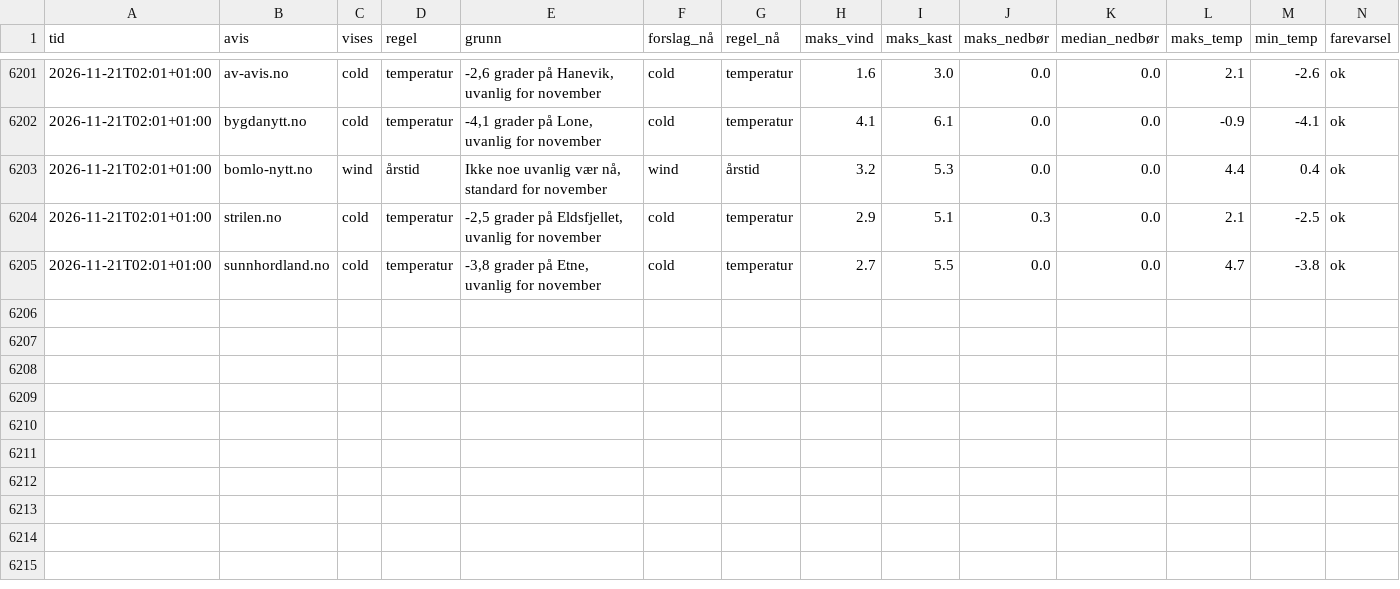
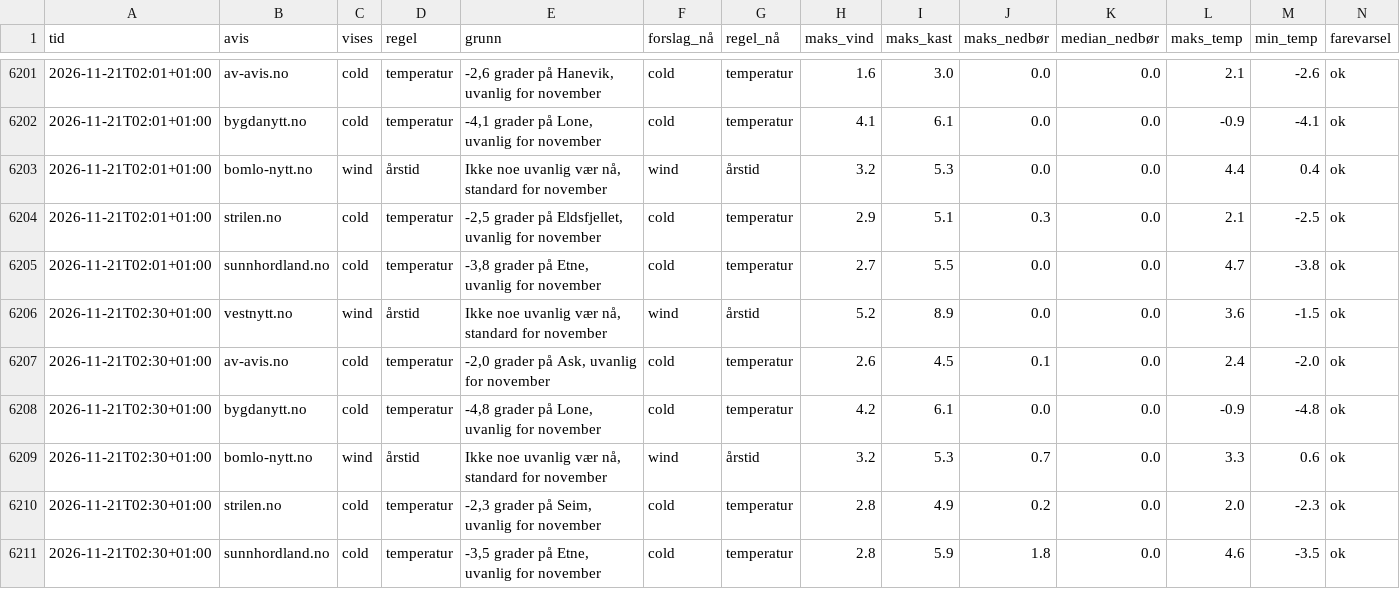
Before and after one commit to tactek/vaertype, a CSV file: logg/2026-11.csv, drawn as a sheet; only a part is shown, gaps mark what is left out; the diff names each change by its address in the sheet, - before the commit and + after, or states it on an @@ line.

```diff
--- a/logg/2026-11.csv
+++ b/logg/2026-11.csv
+row 6206: 2026-11-21T02:30+01:00 | vestnytt.no | wind | årstid | Ikke noe uvanlig vær nå, standard for november | wind | årstid | 5.2 | 8.9 | 0.0 | 0.0 | 3.6 | -1.5 | ok
+row 6207: 2026-11-21T02:30+01:00 | av-avis.no | cold | temperatur | -2,0 grader på Ask, uvanlig for november | cold | temperatur | 2.6 | 4.5 | 0.1 | 0.0 | 2.4 | -2.0 | ok
+row 6208: 2026-11-21T02:30+01:00 | bygdanytt.no | cold | temperatur | -4,8 grader på Lone, uvanlig for november | cold | temperatur | 4.2 | 6.1 | 0.0 | 0.0 | -0.9 | -4.8 | ok
+row 6209: 2026-11-21T02:30+01:00 | bomlo-nytt.no | wind | årstid | Ikke noe uvanlig vær nå, standard for november | wind | årstid | 3.2 | 5.3 | 0.7 | 0.0 | 3.3 | 0.6 | ok
+row 6210: 2026-11-21T02:30+01:00 | strilen.no | cold | temperatur | -2,3 grader på Seim, uvanlig for november | cold | temperatur | 2.8 | 4.9 | 0.2 | 0.0 | 2.0 | -2.3 | ok
+row 6211: 2026-11-21T02:30+01:00 | sunnhordland.no | cold | temperatur | -3,5 grader på Etne, uvanlig for november | cold | temperatur | 2.8 | 5.9 | 1.8 | 0.0 | 4.6 | -3.5 | ok
```
Also changed, not shown: 6 other files.
